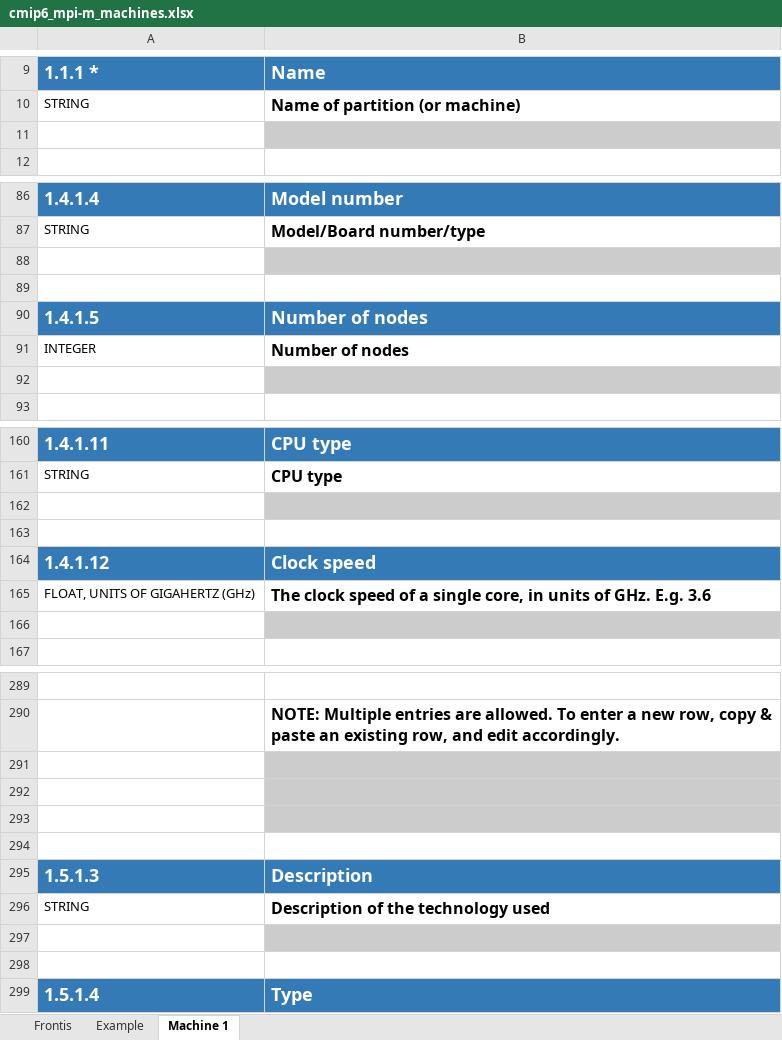
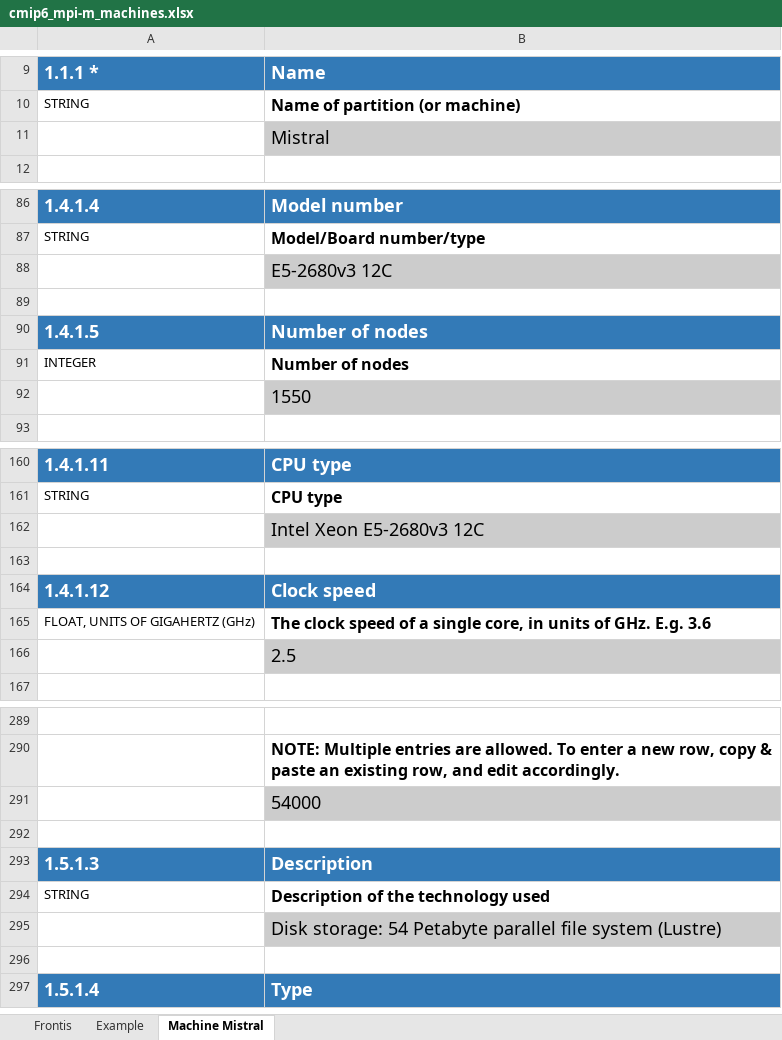
Before and after one commit to ES-DOC-INSTITUTIONAL/mpi-m, an Excel workbook: cmip6/machines/cmip6_mpi-m_machines.xlsx, sheet Machine Mistral, drawn as a sheet; only a part is shown, gaps mark what is left out; values as stored, in another font and other column widths than the file's, no borders; removed rows and columns are numbered as before the commit, all else as after; the diff covers the shown part only; the diff names each change by its address in the sheet, - before the commit and + after, or states it on an @@ line.

Commit message:
1. Update machines spreadsheet with info. submitted to IS-ENES3

```diff
--- a/cmip6/machines/cmip6_mpi-m_machines.xlsx (sheet Machine Mistral)
+++ b/cmip6/machines/cmip6_mpi-m_machines.xlsx (sheet Machine Mistral)
-sheet tab: Machine 1
+sheet tab: Machine Mistral
-B11: (empty)
+B11: Mistral
-B88: (empty)
+B88: E5-2680v3 12C
-B92: (empty)
+B92: 1550
-B162: (empty)
+B162: Intel Xeon E5-2680v3 12C
-B166: (empty)
+B166: 2.5
-B291: (empty)
+B291: 54000
-row 292: (empty)
-row 293: (empty)
-B295: (empty)
+B295: Disk storage: 54 Petabyte parallel file system (Lustre)
```
Also changed, not shown: 16 edited cells elsewhere in this sheet.
